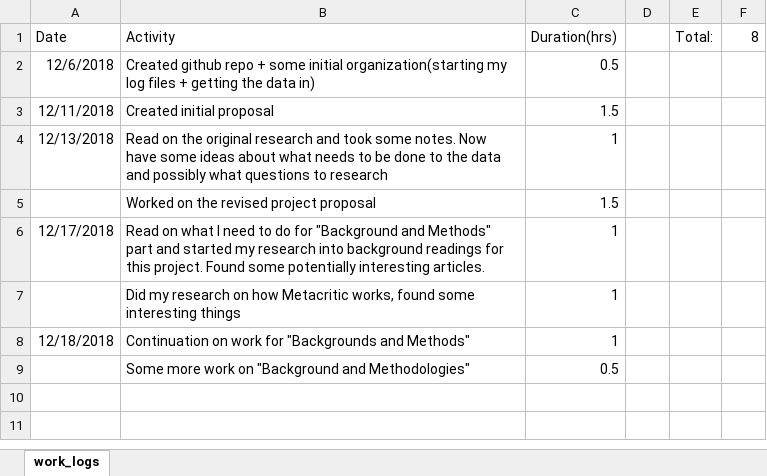
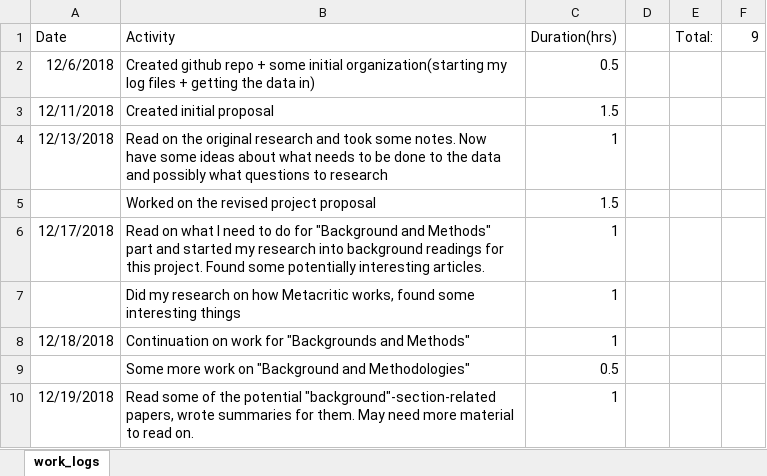
Before and after one commit to TimSAS/Steam-and-Metacritic, an Excel workbook: Logs/work_logs.xlsx, sheet work_logs, drawn as a sheet; values as stored, in another font and other column widths than the file's, no borders; the diff names each change by its address in the sheet, - before the commit and + after, or states it on an @@ line.

Commit message:
reading for background section

```diff
--- a/Logs/work_logs.xlsx (sheet work_logs)
+++ b/Logs/work_logs.xlsx (sheet work_logs)
-F1: 8
+F1: 9
+row 10: 12/19/2018 | Read some of the potential "background"-section-related papers, wrote summaries for them. May need more material to read on. | 1
```
Also changed, not shown: 3 other files.
